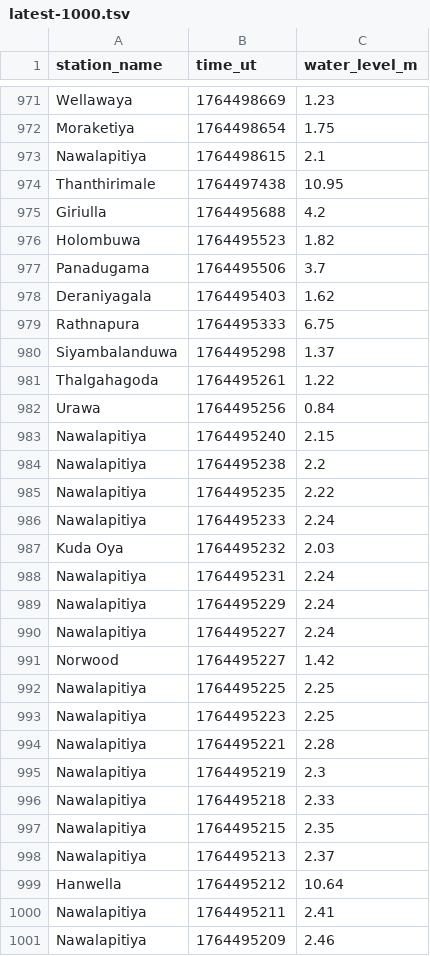
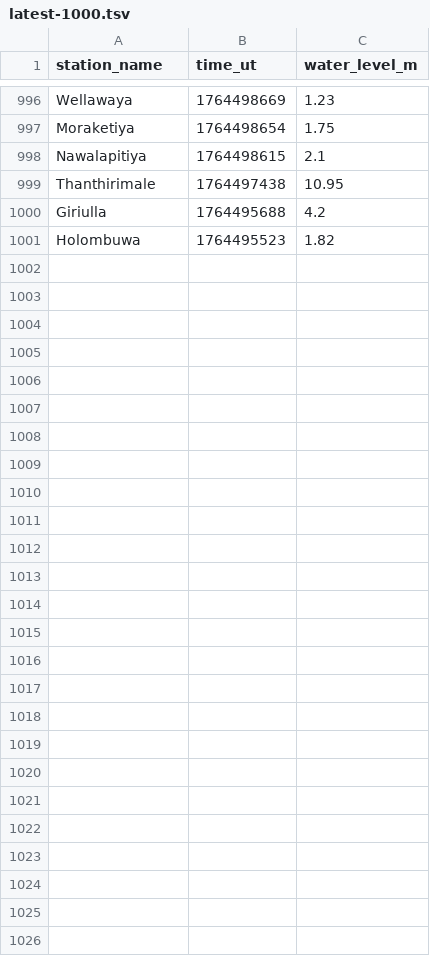
Before and after one commit to nuuuwan/lk_irrigation, a TSV file: data/latest-1000.tsv, drawn as a sheet; only a part is shown, gaps mark what is left out; removed rows and columns are numbered as before the commit, all else as after; the diff covers the shown part only; the diff names each change by its address in the sheet, - before the commit and + after, or states it on an @@ line.

```diff
--- a/data/latest-1000.tsv
+++ b/data/latest-1000.tsv
-row 977: Panadugama | 1764495506 | 3.7
-row 978: Deraniyagala | 1764495403 | 1.62
-row 979: Rathnapura | 1764495333 | 6.75
-row 980: Siyambalanduwa | 1764495298 | 1.37
-row 981: Thalgahagoda | 1764495261 | 1.22
-row 982: Urawa | 1764495256 | 0.84
-row 983: Nawalapitiya | 1764495240 | 2.15
-row 984: Nawalapitiya | 1764495238 | 2.2
-row 985: Nawalapitiya | 1764495235 | 2.22
-row 986: Nawalapitiya | 1764495233 | 2.24
-row 987: Kuda Oya | 1764495232 | 2.03
-row 988: Nawalapitiya | 1764495231 | 2.24
-row 989: Nawalapitiya | 1764495229 | 2.24
-row 990: Nawalapitiya | 1764495227 | 2.24
-row 991: Norwood | 1764495227 | 1.42
-row 992: Nawalapitiya | 1764495225 | 2.25
-row 993: Nawalapitiya | 1764495223 | 2.25
-row 994: Nawalapitiya | 1764495221 | 2.28
-row 995: Nawalapitiya | 1764495219 | 2.3
-row 996: Nawalapitiya | 1764495218 | 2.33
-row 997: Nawalapitiya | 1764495215 | 2.35
-row 998: Nawalapitiya | 1764495213 | 2.37
-row 999: Hanwella | 1764495212 | 10.64
-row 1000: Nawalapitiya | 1764495211 | 2.41
-row 1001: Nawalapitiya | 1764495209 | 2.46
```
Also changed, not shown: 25 added rows elsewhere in this file, data/all.tsv, data/latest-100.tsv, 54 other files.
